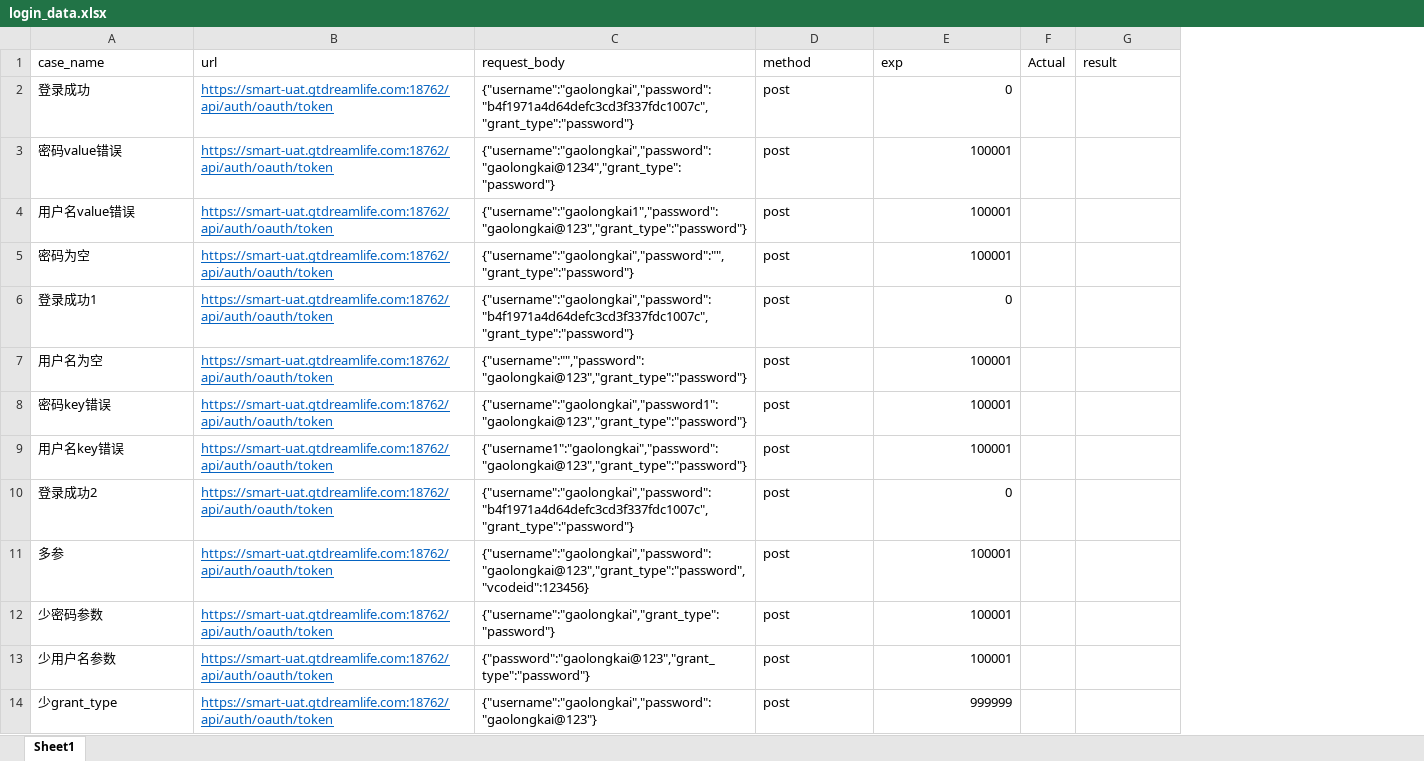
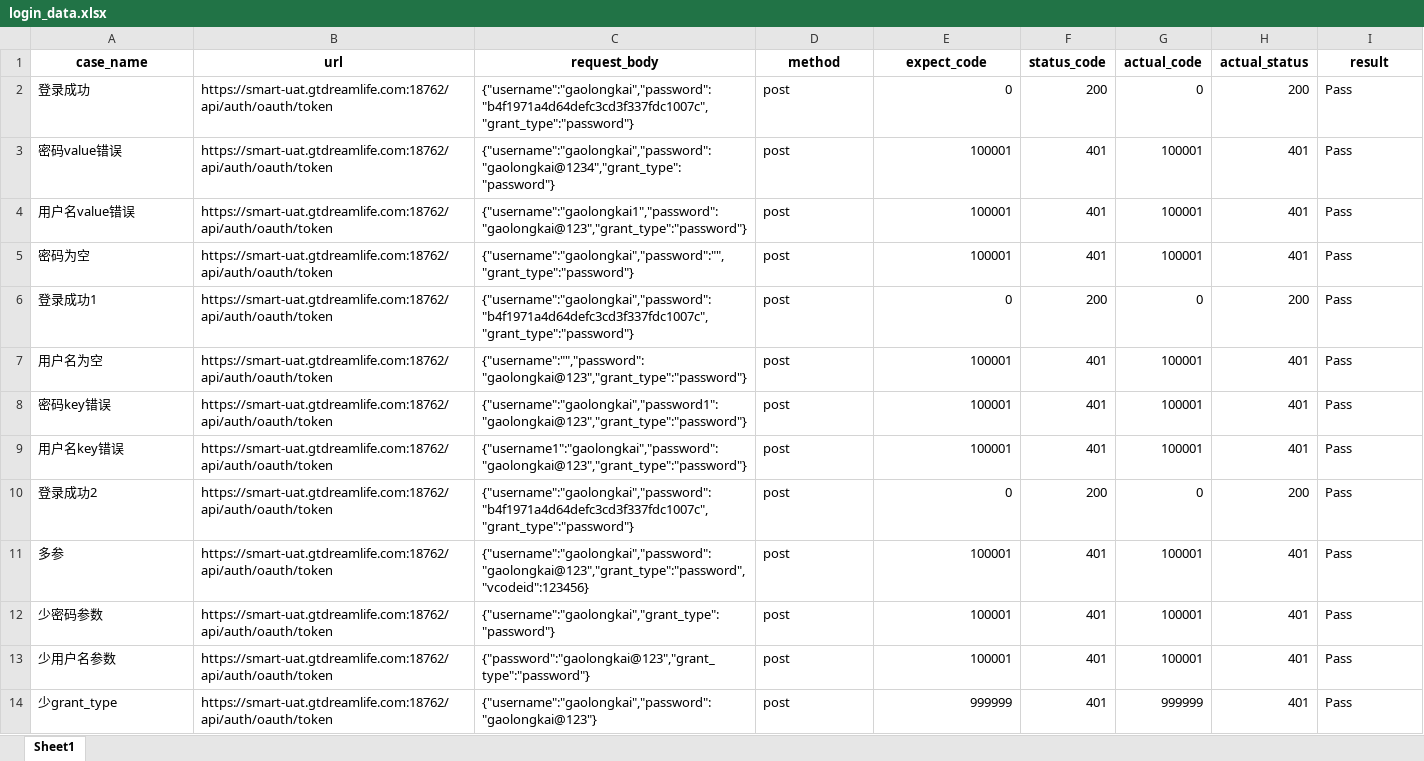
Before and after one commit to kaikai520caicai/IOC_API_TEST, an Excel workbook: database/login_data.xlsx, sheet Sheet1, drawn as a sheet; values as stored, in another font and other column widths than the file's, no borders; removed rows and columns are numbered as before the commit, all else as after; the diff names each change by its address in the sheet, - before the commit and + after, or states it on an @@ line.

Commit message:
单元格数据不能为空

```diff
--- a/database/login_data.xlsx (sheet Sheet1)
+++ b/database/login_data.xlsx (sheet Sheet1)
-column F (Actual), empty
+column F (status_code), rows 2-14: 200 | 401 | 401 | 401 | 200 | 401 | 401 | 401 | 200 | 401 | 401 | 401 | 401
+column G (actual_code), rows 2-14: 0 | 100001 | 100001 | 100001 | 0 | 100001 | 100001 | 100001 | 0 | 100001 | 100001 | 100001 | 999999
+column H (actual_status), rows 2-14: 200 | 401 | 401 | 401 | 200 | 401 | 401 | 401 | 200 | 401 | 401 | 401 | 401
@@ A1:E1 bold: off → on, alignment: left → center @@
-E1: exp
+E1: expect_code
@@ I1 bold: off → on, alignment: left → center @@
@@ B2:B14 underline: on → off, text colour: #0563C1 → black @@
-I2:I14 (result): (empty)
+I2:I14 (result): Pass
```
